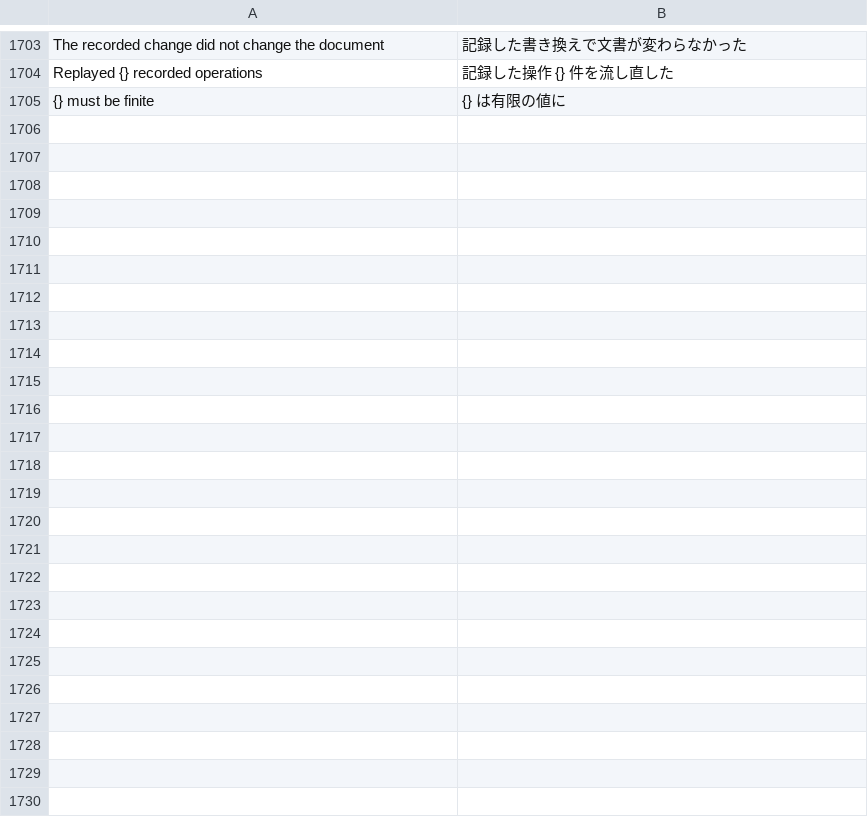
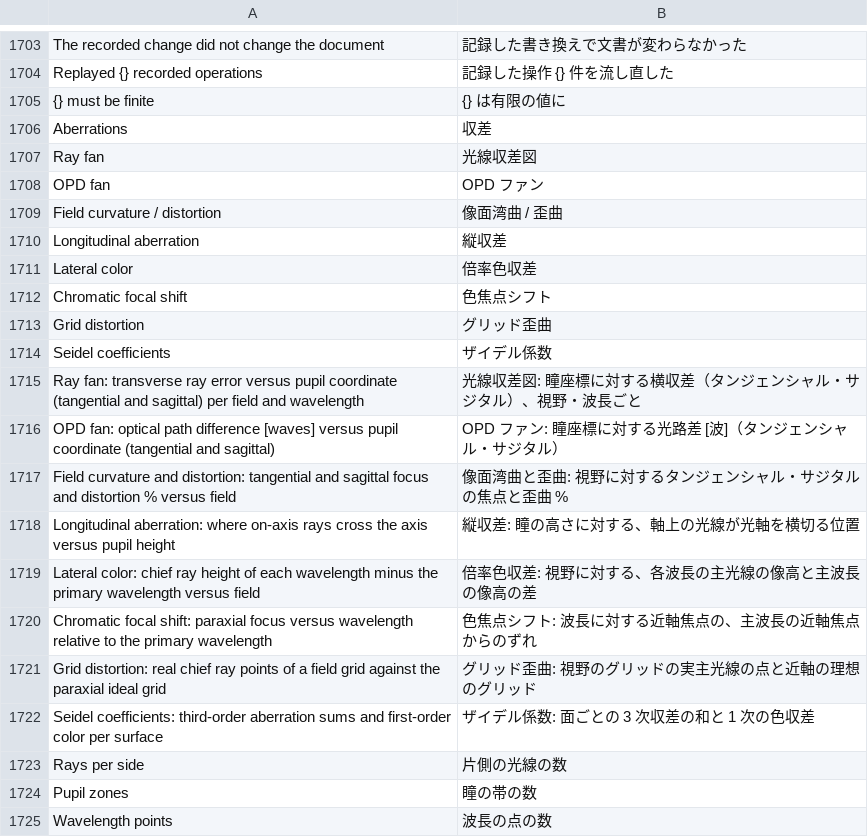
Before and after one commit to masa-iwm/lensbench, a TSV file: crates/lensbench-gui/lang/ja.tsv, drawn as a sheet; only a part is shown, gaps mark what is left out; the diff covers the shown part only.

Commit message:
Add aberration diagrams (ray and OPD fans, field curvature, longitudinal, lateral color, focal shift, grid distortion, Seidel)

```diff
--- a/crates/lensbench-gui/lang/ja.tsv
+++ b/crates/lensbench-gui/lang/ja.tsv
@@ -1705 +1705,21 @@ Replayed {} recorded operations	記録した操作 {} 件を流し直した
 {} must be finite	{} は有限の値に
+Aberrations	収差
+Ray fan	光線収差図
+OPD fan	OPD ファン
+Field curvature / distortion	像面湾曲 / 歪曲
+Longitudinal aberration	縦収差
+Lateral color	倍率色収差
+Chromatic focal shift	色焦点シフト
+Grid distortion	グリッド歪曲
+Seidel coefficients	ザイデル係数
+Ray fan: transverse ray error versus pupil coordinate (tangential and sagittal) per field and wavelength	光線収差図: 瞳座標に対する横収差（タンジェンシャル・サジタル）、視野・波長ごと
+OPD fan: optical path difference [waves] versus pupil coordinate (tangential and sagittal)	OPD ファン: 瞳座標に対する光路差 [波]（タンジェンシャル・サジタル）
+Field curvature and distortion: tangential and sagittal focus and distortion % versus field	像面湾曲と歪曲: 視野に対するタンジェンシャル・サジタルの焦点と歪曲 %
+Longitudinal aberration: where on-axis rays cross the axis versus pupil height	縦収差: 瞳の高さに対する、軸上の光線が光軸を横切る位置
+Lateral color: chief ray height of each wavelength minus the primary wavelength versus field	倍率色収差: 視野に対する、各波長の主光線の像高と主波長の像高の差
+Chromatic focal shift: paraxial focus versus wavelength relative to the primary wavelength	色焦点シフト: 波長に対する近軸焦点の、主波長の近軸焦点からのずれ
+Grid distortion: real chief ray points of a field grid against the paraxial ideal grid	グリッド歪曲: 視野のグリッドの実主光線の点と近軸の理想のグリッド
+Seidel coefficients: third-order aberration sums and first-order color per surface	ザイデル係数: 面ごとの 3 次収差の和と 1 次の色収差
+Rays per side	片側の光線の数
+Pupil zones	瞳の帯の数
+Wavelength points	波長の点の数
```
Also changed, not shown: 27 added rows elsewhere in this file, 22 other files.
